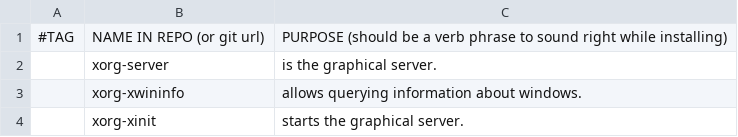
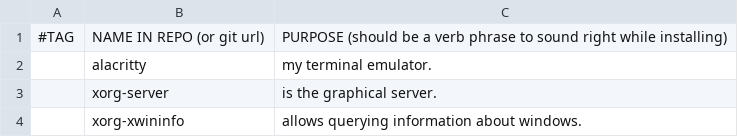
Before and after one commit to pavilkau/arch-bootstrap, a CSV file: progs.csv, drawn as a sheet; only a part is shown; the shorter side is filled out with more unchanged rows.

Commit message:
Add terminal

```diff
--- a/progs.csv
+++ b/progs.csv
@@ -1,2 +1,3 @@
 #TAG,NAME IN REPO (or git url),PURPOSE (should be a verb phrase to sound right while installing)
+,alacritty,"my terminal emulator."
 ,xorg-server,"is the graphical server."
```
